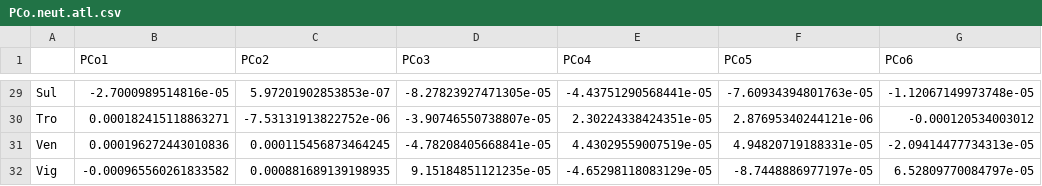
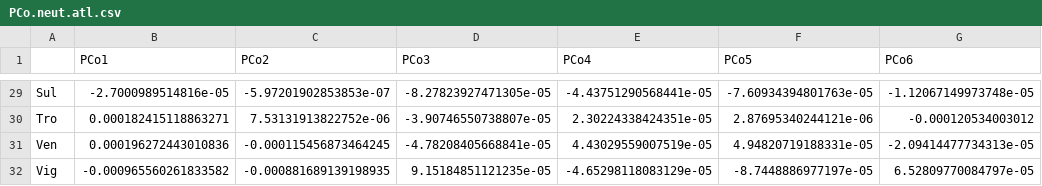
Before and after one commit to ksimoens/Numerical-Ecology-Project, a CSV file: Output/PCo/PCo.neut.atl.csv, drawn as a sheet; only a part is shown, gaps mark what is left out; the diff covers the shown part only; the diff names each change by its address in the sheet, - before the commit and + after, or states it on an @@ line.

```diff
--- a/Output/PCo/PCo.neut.atl.csv
+++ b/Output/PCo/PCo.neut.atl.csv
-C29 (PCo2): 5.97201902853853e-07
+C29 (PCo2): -5.97201902853853e-07
-C30 (PCo2): -7.53131913822752e-06
+C30 (PCo2): 7.53131913822752e-06
-C31 (PCo2): 0.000115456873464245
+C31 (PCo2): -0.000115456873464245
-C32 (PCo2): 0.000881689139198935
+C32 (PCo2): -0.000881689139198935
```
Also changed, not shown: 27 edited cells elsewhere in this file, Output/PCo/PCo.atl.csv, Output/PCo/PCo.neut.tot.csv, 4 other files.
